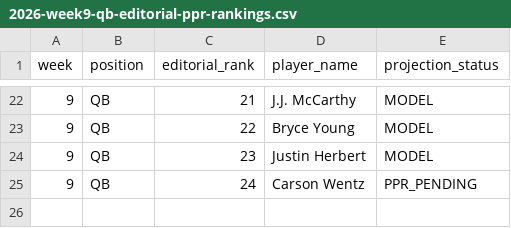
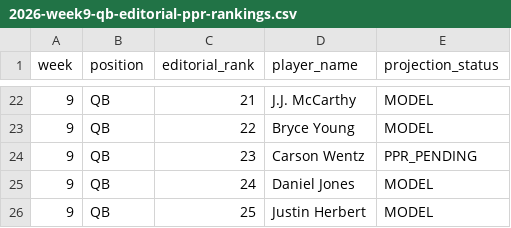
Before and after one commit to egarza2424/Data-Daddy, a CSV file: projection-model/2026-week9-qb-editorial-ppr-rankings.csv, drawn as a sheet; only a part is shown, gaps mark what is left out.

Commit message:
Set Week 9 QB23 Wentz QB24 Jones QB25 Herbert

```diff
--- a/projection-model/2026-week9-qb-editorial-ppr-rankings.csv
+++ b/projection-model/2026-week9-qb-editorial-ppr-rankings.csv
@@ -23,3 +23,4 @@ week,position,editorial_rank,player_name,projection_status
 9,QB,22,"Bryce Young",MODEL
-9,QB,23,"Justin Herbert",MODEL
-9,QB,24,"Carson Wentz",PPR_PENDING
+9,QB,23,"Carson Wentz",PPR_PENDING
+9,QB,24,"Daniel Jones",MODEL
+9,QB,25,"Justin Herbert",MODEL
```
